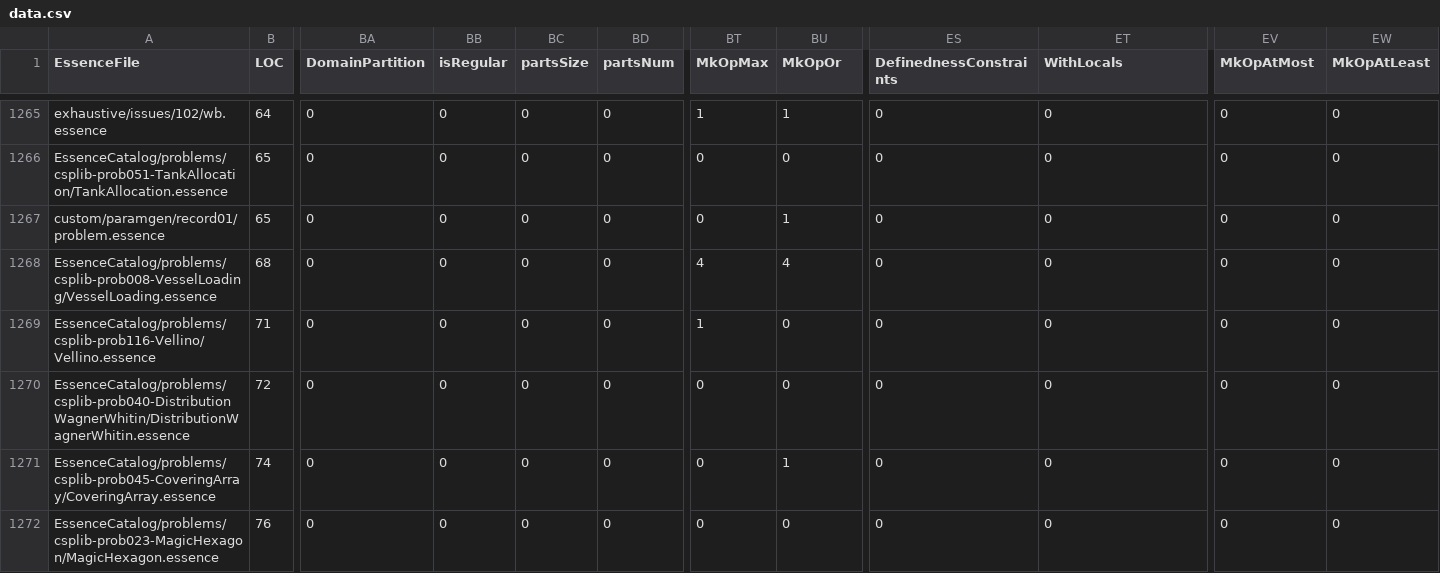
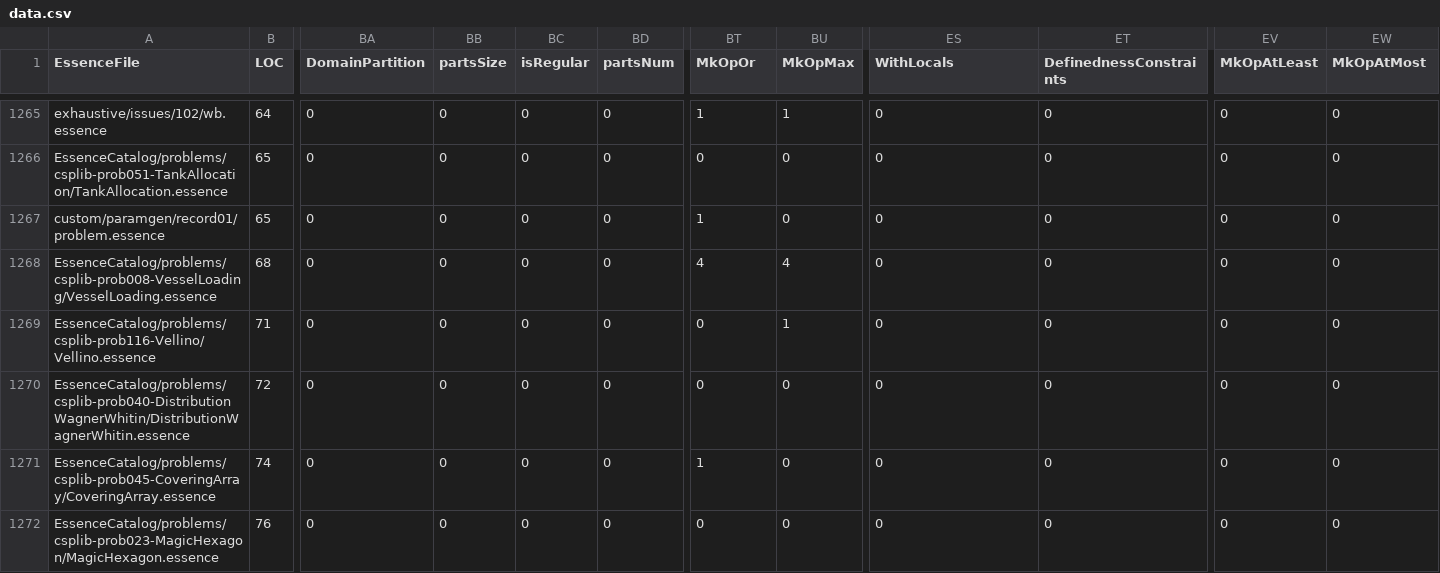
Before and after one commit to lixitrixi/conjure-oxide, a CSV file: tools/essence-feature-usage-stats/data.csv, drawn as a sheet; only a part is shown, gaps mark what is left out; the diff covers the shown part only; the diff names each change by its address in the sheet, - before the commit and + after, or states it on an @@ line.

```diff
--- a/tools/essence-feature-usage-stats/data.csv
+++ b/tools/essence-feature-usage-stats/data.csv
-BB1: isRegular
+BB1: partsSize
-BC1: partsSize
+BC1: isRegular
-BT1: MkOpMax
+BT1: MkOpOr
-BU1: MkOpOr
+BU1: MkOpMax
-ES1: DefinednessConstraints
+ES1: WithLocals
-ET1: WithLocals
+ET1: DefinednessConstraints
-EV1: MkOpAtMost
+EV1: MkOpAtLeast
-EW1: MkOpAtLeast
+EW1: MkOpAtMost
-BT1267 (MkOpOr): 0
+BT1267 (MkOpOr): 1
-BU1267 (MkOpMax): 1
+BU1267 (MkOpMax): 0
-BT1269 (MkOpOr): 1
+BT1269 (MkOpOr): 0
-BU1269 (MkOpMax): 0
+BU1269 (MkOpMax): 1
-BT1271 (MkOpOr): 0
+BT1271 (MkOpOr): 1
-BU1271 (MkOpMax): 1
+BU1271 (MkOpMax): 0
```
Also changed, not shown: 122 edited cells elsewhere in this file, 1 other file.
